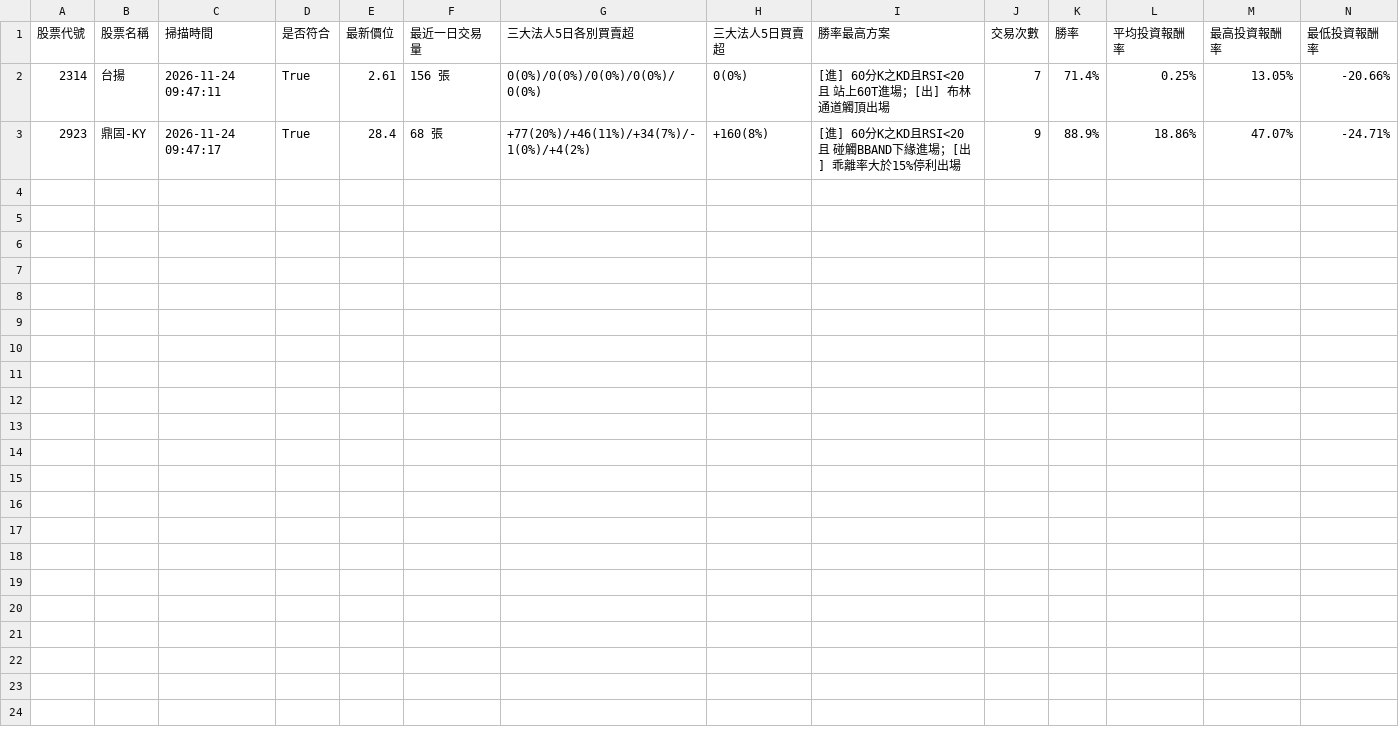
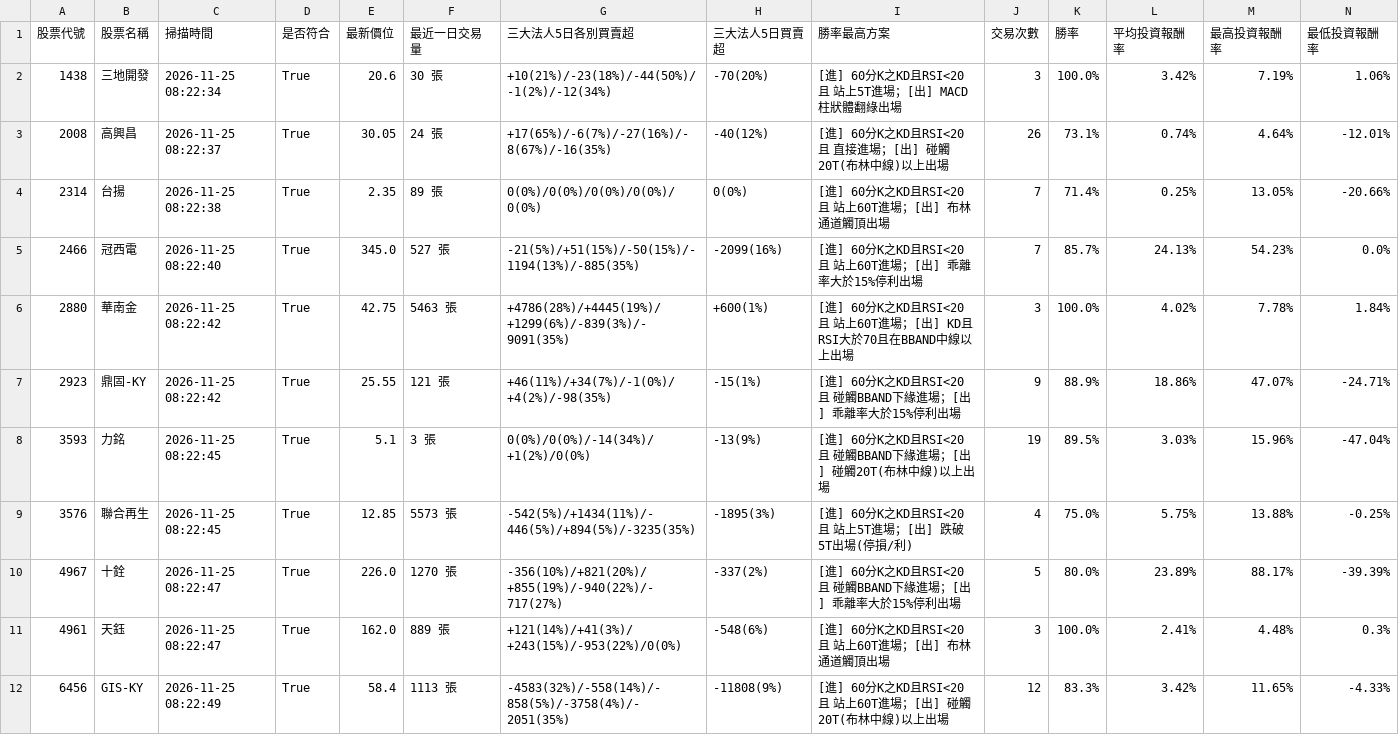
Before and after one commit to chunhungko80625/StockAnalysis, a CSV file: ScanCache_APlan_2026-11-24.csv, drawn as a sheet; only a part is shown; addresses are those after the commit; rows hold the shown columns only; the diff names each change by its address in the sheet, - before the commit and + after, or states it on an @@ line.

```diff
--- a/ScanCache_APlan_2026-11-24.csv
+++ b/ScanCache_APlan_2026-11-24.csv
+row 2: 1438 | 三地開發 | 2026-11-25 08:22:34 | True | 20.6 | 30 張 | +10(21%)/-23(18%)/-44(50%)/-1(2%)/-12(34%) | -70(20%) | [進] 60分K之KD且RSI<20 且 站上5T進場；[出] MACD柱狀體翻綠出場 | 3 | 100.0% | 3.42% | 7.19% | 1.06%
+row 3: 2008 | 高興昌 | 2026-11-25 08:22:37 | True | 30.05 | 24 張 | +17(65%)/-6(7%)/-27(16%)/-8(67%)/-16(35%) | -40(12%) | [進] 60分K之KD且RSI<20 且 直接進場；[出] 碰觸20T(布林中線)以上出場 | 26 | 73.1% | 0.74% | 4.64% | -12.01%
-C4 (掃描時間): 2026-11-24 09:47:11
+C4 (掃描時間): 2026-11-25 08:22:38
-E4 (最新價位): 2.61
+E4 (最新價位): 2.35
-F4 (最近一日交易量): 156 張
+F4 (最近一日交易量): 89 張
+row 5: 2466 | 冠西電 | 2026-11-25 08:22:40 | True | 345.0 | 527 張 | -21(5%)/+51(15%)/-50(15%)/-1194(13%)/-885(35%) | -2099(16%) | [進] 60分K之KD且RSI<20 且 站上60T進場；[出] 乖離率大於15%停利出場 | 7 | 85.7% | 24.13% | 54.23% | 0.0%
+row 6: 2880 | 華南金 | 2026-11-25 08:22:42 | True | 42.75 | 5463 張 | +4786(28%)/+4445(19%)/+1299(6%)/-839(3%)/-9091(35%) | +600(1%) | [進] 60分K之KD且RSI<20 且 站上60T進場；[出] KD且RSI大於70且在BBAND中線以上出場 | 3 | 100.0% | 4.02% | 7.78% | 1.84%
-C7 (掃描時間): 2026-11-24 09:47:17
+C7 (掃描時間): 2026-11-25 08:22:42
-E7 (最新價位): 28.4
+E7 (最新價位): 25.55
-F7 (最近一日交易量): 68 張
+F7 (最近一日交易量): 121 張
-G7 (三大法人5日各別買賣超): +77(20%)/+46(11%)/+34(7%)/-1(0%)/+4(2%)
+G7 (三大法人5日各別買賣超): +46(11%)/+34(7%)/-1(0%)/+4(2%)/-98(35%)
-H7 (三大法人5日買賣超): +160(8%)
+H7 (三大法人5日買賣超): -15(1%)
+row 8: 3593 | 力銘 | 2026-11-25 08:22:45 | True | 5.1 | 3 張 | 0(0%)/0(0%)/-14(34%)/+1(2%)/0(0%) | -13(9%) | [進] 60分K之KD且RSI<20 且 碰觸BBAND下緣進場；[出] 碰觸20T(布林中線)以上出場 | 19 | 89.5% | 3.03% | 15.96% | -47.04%
+row 9: 3576 | 聯合再生 | 2026-11-25 08:22:45 | True | 12.85 | 5573 張 | -542(5%)/+1434(11%)/-446(5%)/+894(5%)/-3235(35%) | -1895(3%) | [進] 60分K之KD且RSI<20 且 站上5T進場；[出] 跌破5T出場(停損/利) | 4 | 75.0% | 5.75% | 13.88% | -0.25%
+row 10: 4967 | 十銓 | 2026-11-25 08:22:47 | True | 226.0 | 1270 張 | -356(10%)/+821(20%)/+855(19%)/-940(22%)/-717(27%) | -337(2%) | [進] 60分K之KD且RSI<20 且 碰觸BBAND下緣進場；[出] 乖離率大於15%停利出場 | 5 | 80.0% | 23.89% | 88.17% | -39.39%
+row 11: 4961 | 天鈺 | 2026-11-25 08:22:47 | True | 162.0 | 889 張 | +121(14%)/+41(3%)/+243(15%)/-953(22%)/0(0%) | -548(6%) | [進] 60分K之KD且RSI<20 且 站上60T進場；[出] 布林通道觸頂出場 | 3 | 100.0% | 2.41% | 4.48% | 0.3%
+row 12: 6456 | GIS-KY | 2026-11-25 08:22:49 | True | 58.4 | 1113 張 | -4583(32%)/-558(14%)/-858(5%)/-3758(4%)/-2051(35%) | -11808(9%) | [進] 60分K之KD且RSI<20 且 站上60T進場；[出] 碰觸20T(布林中線)以上出場 | 12 | 83.3% | 3.42% | 11.65% | -4.33%
```
Also changed, not shown: 1 other file.
